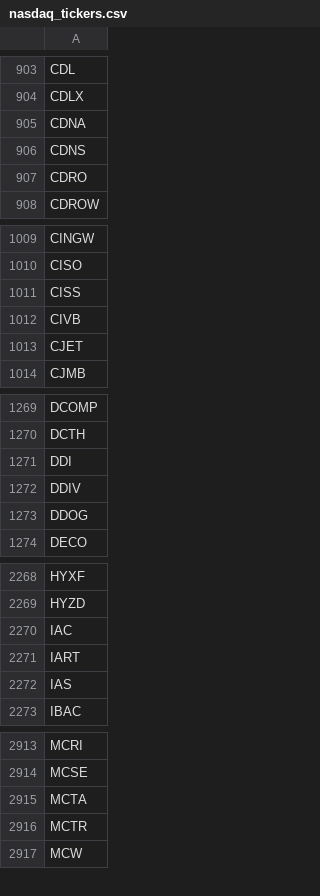
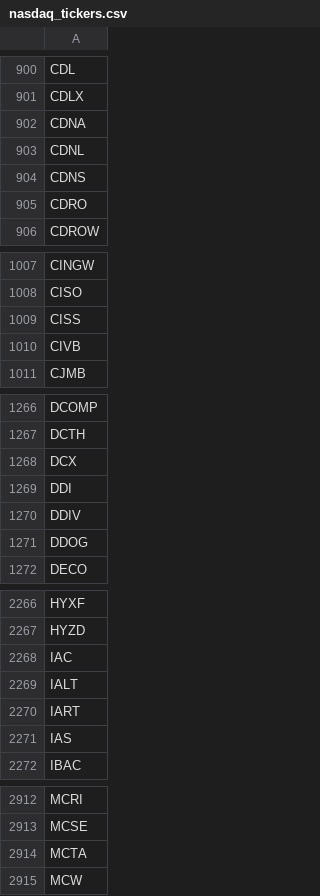
Before and after one commit to cmmds1982/nasdaq-tickers-fetcher, a CSV file: nasdaq_tickers.csv, drawn as a sheet; only a part is shown, gaps mark what is left out; the diff covers the shown part only.

```diff
--- a/nasdaq_tickers.csv
+++ b/nasdaq_tickers.csv
@@ -905,2 +902,3 @@ CDLX
 CDNA
+CDNL
 CDNS
@@ -1012,3 +1010,2 @@ CISS
 CIVB
-CJET
 CJMB
@@ -1270,2 +1267,3 @@ DCOMP
 DCTH
+DCX
 DDI
@@ -2270,2 +2268,3 @@ HYZD
 IAC
+IALT
 IART
@@ -2915,3 +2914,2 @@ MCSE
 MCTA
-MCTR
 MCW
```
Also changed, not shown: 5 added rows, 6 removed rows and 1 edited cell elsewhere in this file.
